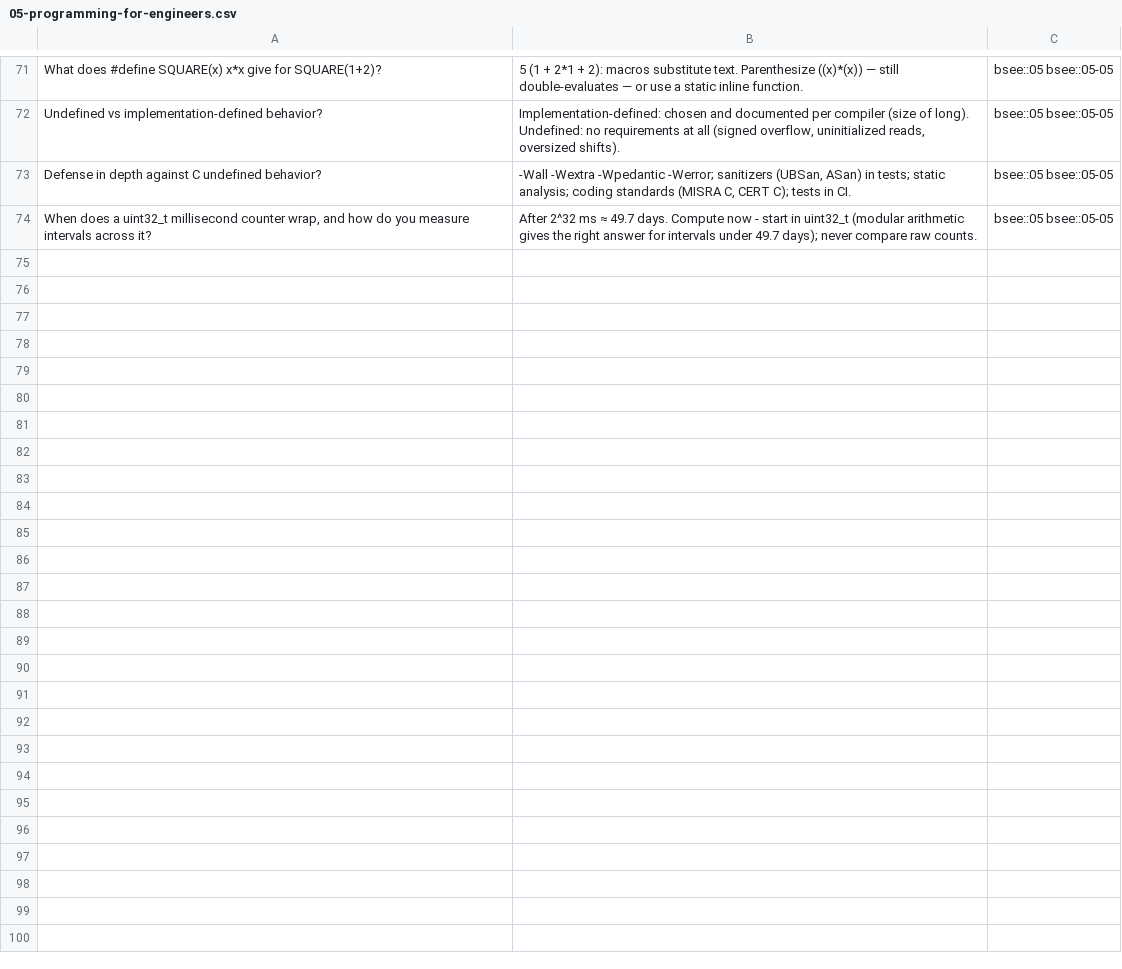
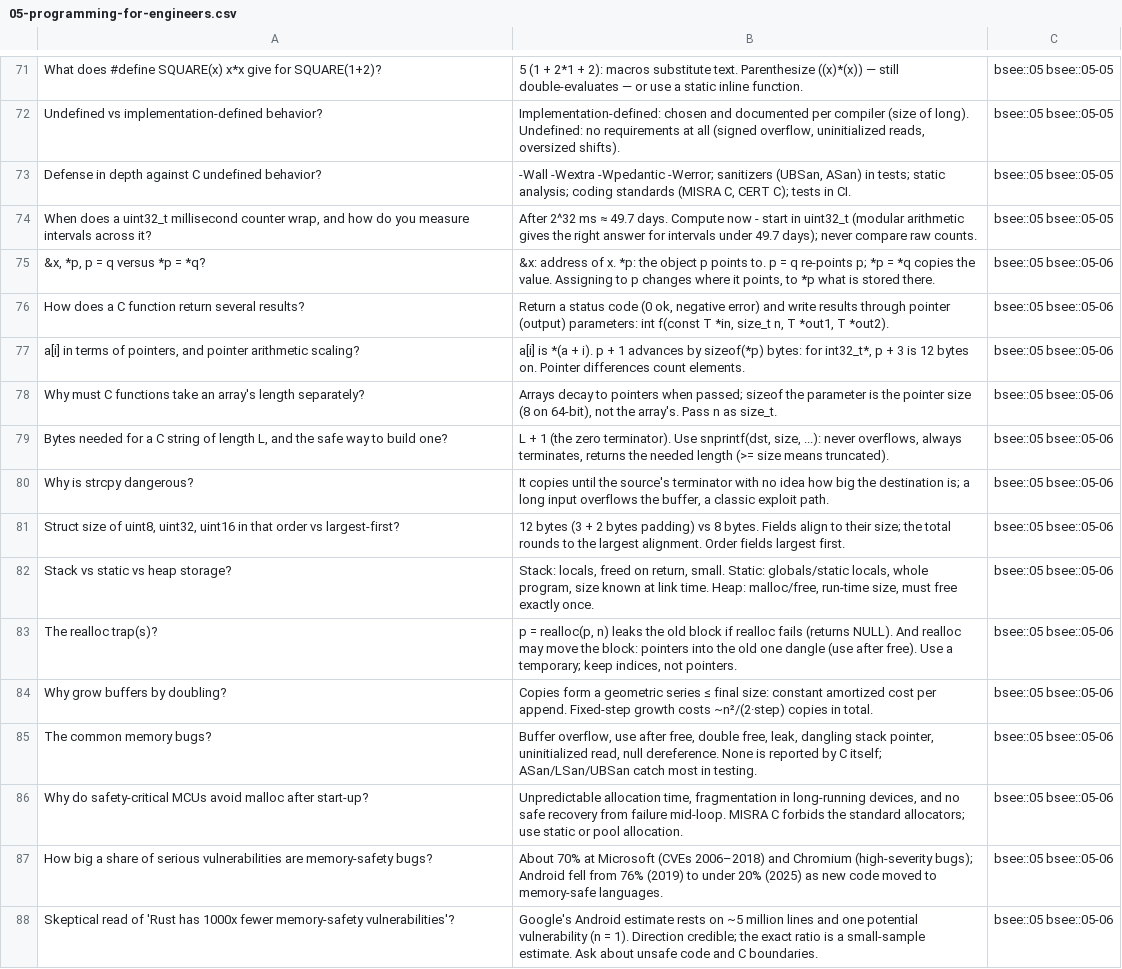
Before and after one commit to FrankHuang94/EE_database_claude, a CSV file: flashcards/05-programming-for-engineers.csv, drawn as a sheet; only a part is shown, gaps mark what is left out.

```diff
--- a/flashcards/05-programming-for-engineers.csv
+++ b/flashcards/05-programming-for-engineers.csv
@@ -74 +74,15 @@
 "When does a uint32_t millisecond counter wrap, and how do you measure intervals across it?","After 2^32 ms ≈ 49.7 days. Compute now - start in uint32_t (modular arithmetic gives the right answer for intervals under 49.7 days); never compare raw counts.",bsee::05 bsee::05-05
+"&x, *p, p = q versus *p = *q?","&x: address of x. *p: the object p points to. p = q re-points p; *p = *q copies the value. Assigning to p changes where it points, to *p what is stored there.",bsee::05 bsee::05-06
+"How does a C function return several results?","Return a status code (0 ok, negative error) and write results through pointer (output) parameters: int f(const T *in, size_t n, T *out1, T *out2).",bsee::05 bsee::05-06
+"a[i] in terms of pointers, and pointer arithmetic scaling?","a[i] is *(a + i). p + 1 advances by sizeof(*p) bytes: for int32_t*, p + 3 is 12 bytes on. Pointer differences count elements.",bsee::05 bsee::05-06
+"Why must C functions take an array's length separately?","Arrays decay to pointers when passed; sizeof the parameter is the pointer size (8 on 64-bit), not the array's. Pass n as size_t.",bsee::05 bsee::05-06
+"Bytes needed for a C string of length L, and the safe way to build one?","L + 1 (the zero terminator). Use snprintf(dst, size, ...): never overflows, always terminates, returns the needed length (>= size means truncated).",bsee::05 bsee::05-06
+"Why is strcpy dangerous?","It copies until the source's terminator with no idea how big the destination is; a long input overflows the buffer, a classic exploit path.",bsee::05 bsee::05-06
+"Struct size of uint8, uint32, uint16 in that order vs largest-first?","12 bytes (3 + 2 bytes padding) vs 8 bytes. Fields align to their size; the total rounds to the largest alignment. Order fields largest first.",bsee::05 bsee::05-06
+"Stack vs static vs heap storage?","Stack: locals, freed on return, small. Static: globals/static locals, whole program, size known at link time. Heap: malloc/free, run-time size, must free exactly once.",bsee::05 bsee::05-06
+"The realloc trap(s)?","p = realloc(p, n) leaks the old block if realloc fails (returns NULL). And realloc may move the block: pointers into the old one dangle (use after free). Use a temporary; keep indices, not pointers.",bsee::05 bsee::05-06
+"Why grow buffers by doubling?","Copies form a geometric series ≤ final size: constant amortized cost per append. Fixed-step growth costs ~n²/(2·step) copies in total.",bsee::05 bsee::05-06
+"The common memory bugs?","Buffer overflow, use after free, double free, leak, dangling stack pointer, uninitialized read, null dereference. None is reported by C itself; ASan/LSan/UBSan catch most in testing.",bsee::05 bsee::05-06
+"Why do safety-critical MCUs avoid malloc after start-up?","Unpredictable allocation time, fragmentation in long-running devices, and no safe recovery from failure mid-loop. MISRA C forbids the standard allocators; use static or pool allocation.",bsee::05 bsee::05-06
+"How big a share of serious vulnerabilities are memory-safety bugs?","About 70% at Microsoft (CVEs 2006–2018) and Chromium (high-severity bugs); Android fell from 76% (2019) to under 20% (2025) as new code moved to memory-safe languages.",bsee::05 bsee::05-06
+"Skeptical read of 'Rust has 1000x fewer memory-safety vulnerabilities'?","Google's Android estimate rests on ~5 million lines and one potential vulnerability (n = 1). Direction credible; the exact ratio is a small-sample estimate. Ask about unsafe code and C boundaries.",bsee::05 bsee::05-06
```
Also changed, not shown: 16 other files.
